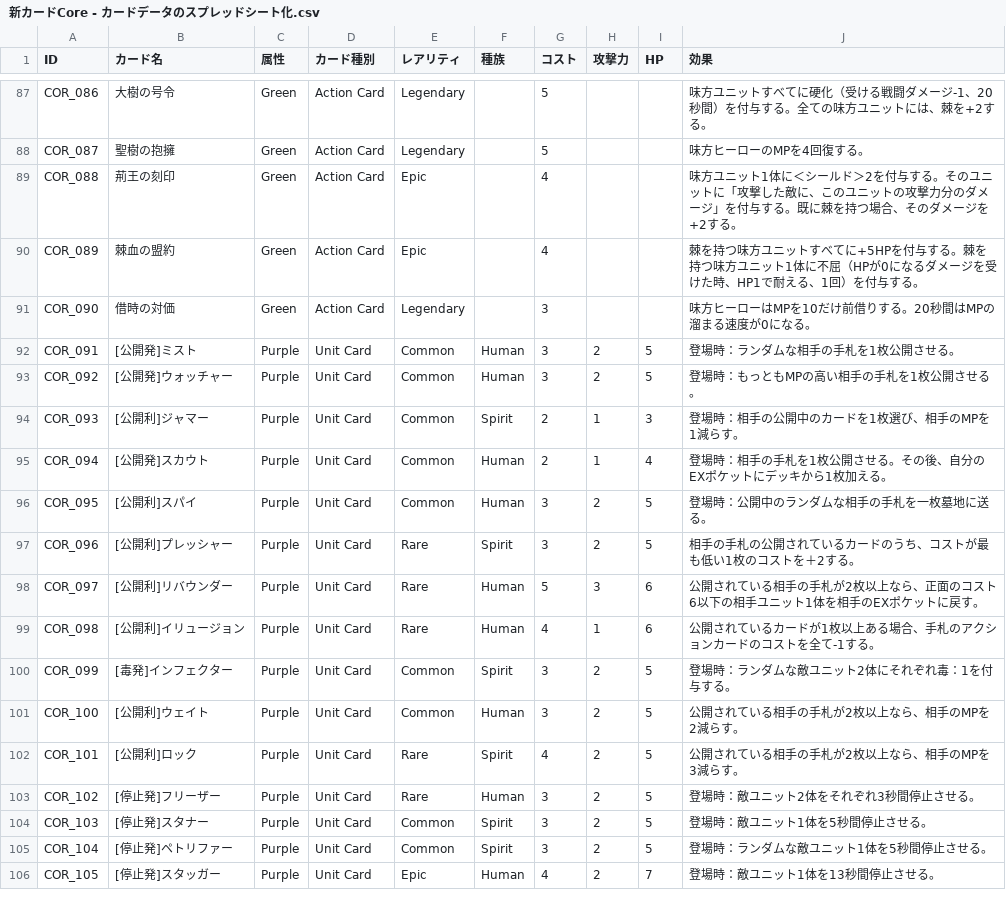
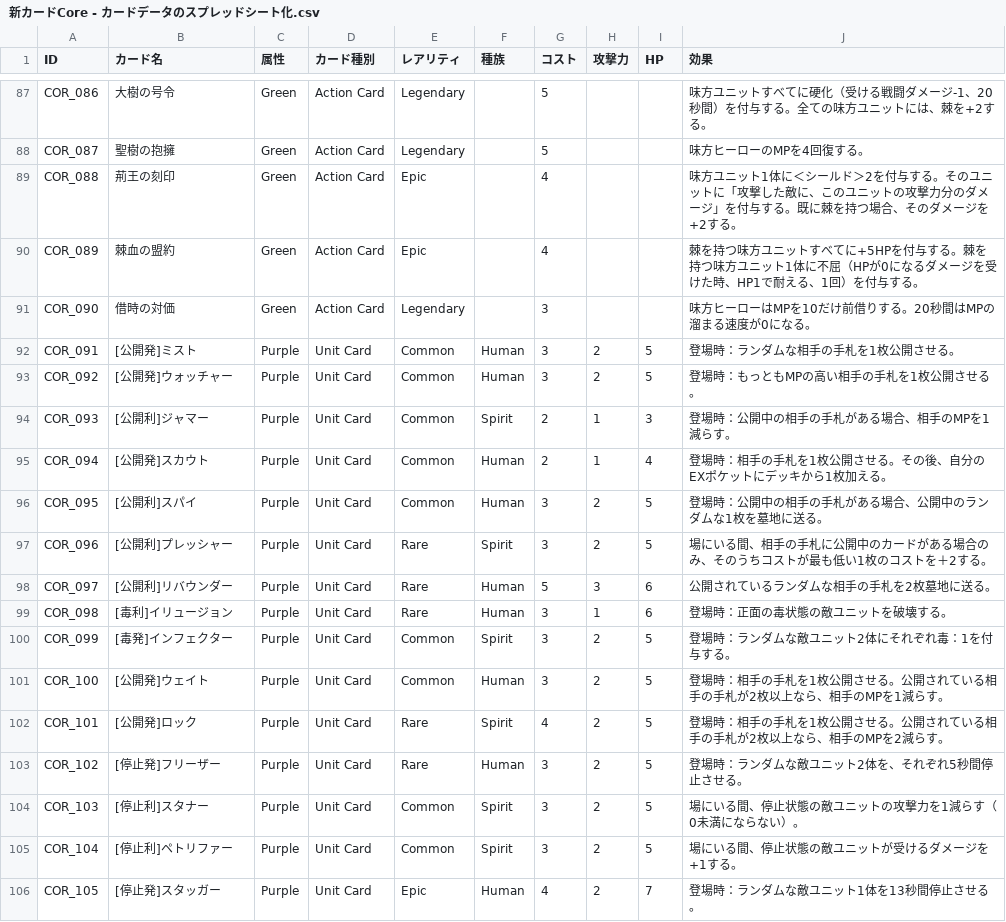
Before and after one commit to HirotoOyanagi/teppen-dev, a CSV file: public/新カードCore - カードデータのスプレッドシート化.csv, drawn as a sheet; only a part is shown, gaps mark what is left out; the diff covers the shown part only.

Commit message:
保存

```diff
--- a/public/新カードCore - カードデータのスプレッドシート化.csv
+++ b/public/新カードCore - カードデータのスプレッドシート化.csv
@@ -93,14 +93,14 @@ COR_091,[公開発]ミスト,Purple,Unit Card,Common,Human,3,2,5,登場時：ラ
 COR_092,[公開発]ウォッチャー,Purple,Unit Card,Common,Human,3,2,5,登場時：もっともMPの高い相手の手札を1枚公開させる。
-COR_093,[公開利]ジャマー,Purple,Unit Card,Common,Spirit,2,1,3,登場時：相手の公開中のカードを1枚選び、相手のMPを1減らす。
+COR_093,[公開利]ジャマー,Purple,Unit Card,Common,Spirit,2,1,3,登場時：公開中の相手の手札がある場合、相手のMPを1減らす。
 COR_094,[公開発]スカウト,Purple,Unit Card,Common,Human,2,1,4,登場時：相手の手札を1枚公開させる。その後、自分のEXポケットにデッキから1枚加える。
-COR_095,[公開利]スパイ,Purple,Unit Card,Common,Human,3,2,5,登場時：公開中のランダムな相手の手札を一枚墓地に送る。
-COR_096,[公開利]プレッシャー,Purple,Unit Card,Rare,Spirit,3,2,5,相手の手札の公開されているカードのうち、コストが最も低い1枚のコストを＋2する。
-COR_097,[公開利]リバウンダー,Purple,Unit Card,Rare,Human,5,3,6,公開されている相手の手札が2枚以上なら、正面のコスト6以下の相手ユニット1体を相手のEXポケットに戻す。
-COR_098,[公開利]イリュージョン,Purple,Unit Card,Rare,Human,4,1,6,公開されているカードが1枚以上ある場合、手札のアクションカードのコストを全て-1する。
+COR_095,[公開利]スパイ,Purple,Unit Card,Common,Human,3,2,5,登場時：公開中の相手の手札がある場合、公開中のランダムな1枚を墓地に送る。
+COR_096,[公開利]プレッシャー,Purple,Unit Card,Rare,Spirit,3,2,5,場にいる間、相手の手札に公開中のカードがある場合のみ、そのうちコストが最も低い1枚のコストを＋2する。
+COR_097,[公開利]リバウンダー,Purple,Unit Card,Rare,Human,5,3,6,公開されているランダムな相手の手札を2枚墓地に送る。
+COR_098,[毒利]イリュージョン,Purple,Unit Card,Rare,Human,3,1,6,登場時：正面の毒状態の敵ユニットを破壊する。
 COR_099,[毒発]インフェクター,Purple,Unit Card,Common,Spirit,3,2,5,登場時：ランダムな敵ユニット2体にそれぞれ毒：1を付与する。
-COR_100,[公開利]ウェイト,Purple,Unit Card,Common,Human,3,2,5,公開されている相手の手札が2枚以上なら、相手のMPを2減らす。
-COR_101,[公開利]ロック,Purple,Unit Card,Rare,Spirit,4,2,5,公開されている相手の手札が2枚以上なら、相手のMPを3減らす。
-COR_102,[停止発]フリーザー,Purple,Unit Card,Rare,Human,3,2,5,登場時：敵ユニット2体をそれぞれ3秒間停止させる。
-COR_103,[停止発]スタナー,Purple,Unit Card,Common,Spirit,3,2,5,登場時：敵ユニット1体を5秒間停止させる。
-COR_104,[停止発]ペトリファー,Purple,Unit Card,Common,Spirit,3,2,5,登場時：ランダムな敵ユニット1体を5秒間停止させる。
-COR_105,[停止発]スタッガー,Purple,Unit Card,Epic,Human,4,2,7,登場時：敵ユニット1体を13秒間停止させる。
+COR_100,[公開発]ウェイト,Purple,Unit Card,Common,Human,3,2,5,登場時：相手の手札を1枚公開させる。公開されている相手の手札が2枚以上なら、相手のMPを1減らす。
+COR_101,[公開発]ロック,Purple,Unit Card,Rare,Spirit,4,2,5,登場時：相手の手札を1枚公開させる。公開されている相手の手札が2枚以上なら、相手のMPを2減らす。
+COR_102,[停止発]フリーザー,Purple,Unit Card,Rare,Human,3,2,5,登場時：ランダムな敵ユニット2体を、それぞれ5秒間停止させる。
+COR_103,[停止利]スタナー,Purple,Unit Card,Common,Spirit,3,2,5,場にいる間、停止状態の敵ユニットの攻撃力を1減らす（0未満にならない）。
+COR_104,[停止利]ペトリファー,Purple,Unit Card,Common,Spirit,3,2,5,場にいる間、停止状態の敵ユニットが受けるダメージを+1する。
+COR_105,[停止発]スタッガー,Purple,Unit Card,Epic,Human,4,2,7,登場時：ランダムな敵ユニット1体を13秒間停止させる。
```
Also changed, not shown: 88 edited cells elsewhere in this file.
